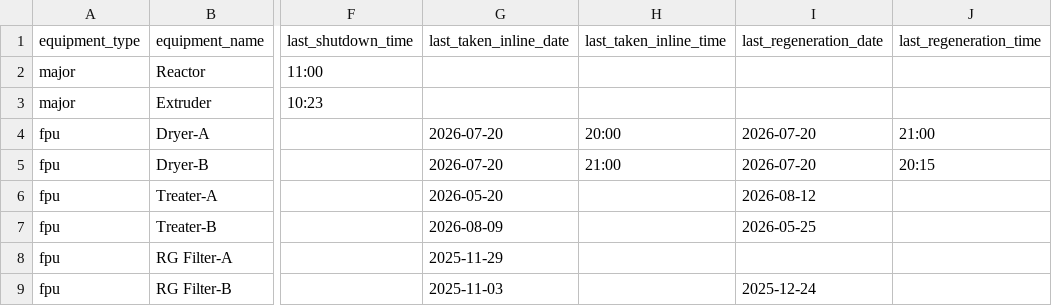
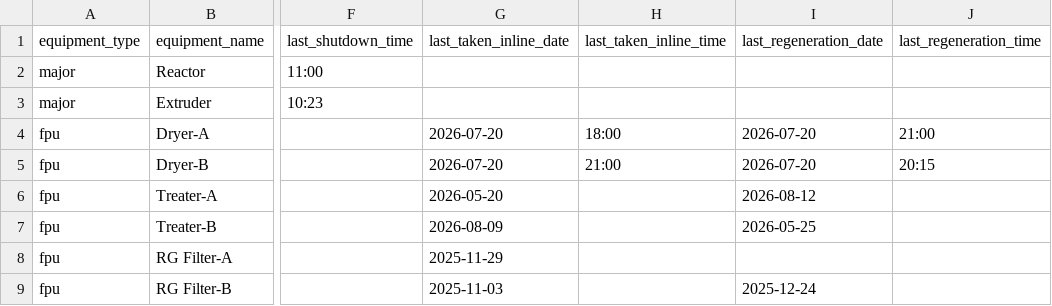
Before and after one commit to debajitd1292/ux2, a CSV file: updates/plant_status.csv, drawn as a sheet; only a part is shown, gaps mark what is left out; the diff names each change by its address in the sheet, - before the commit and + after, or states it on an @@ line.

Commit message:
Update plant_status.csv

```diff
--- a/updates/plant_status.csv
+++ b/updates/plant_status.csv
-H4 (last_taken_inline_time): 20:00
+H4 (last_taken_inline_time): 18:00
```
